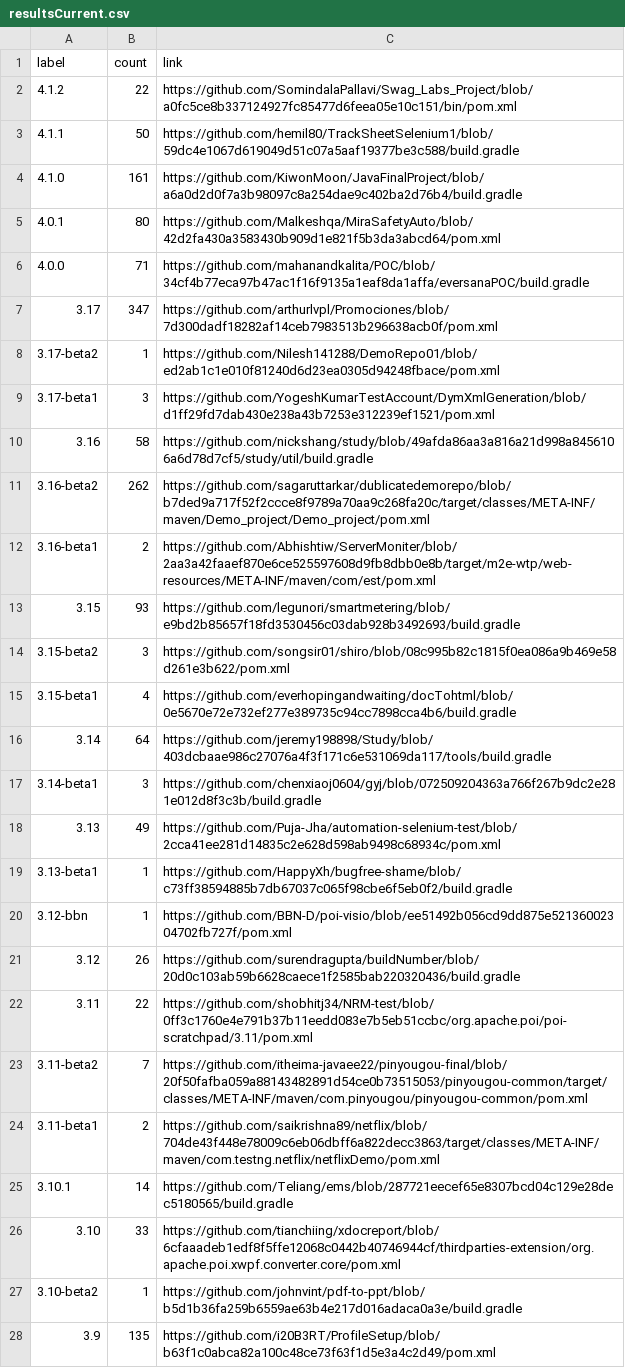
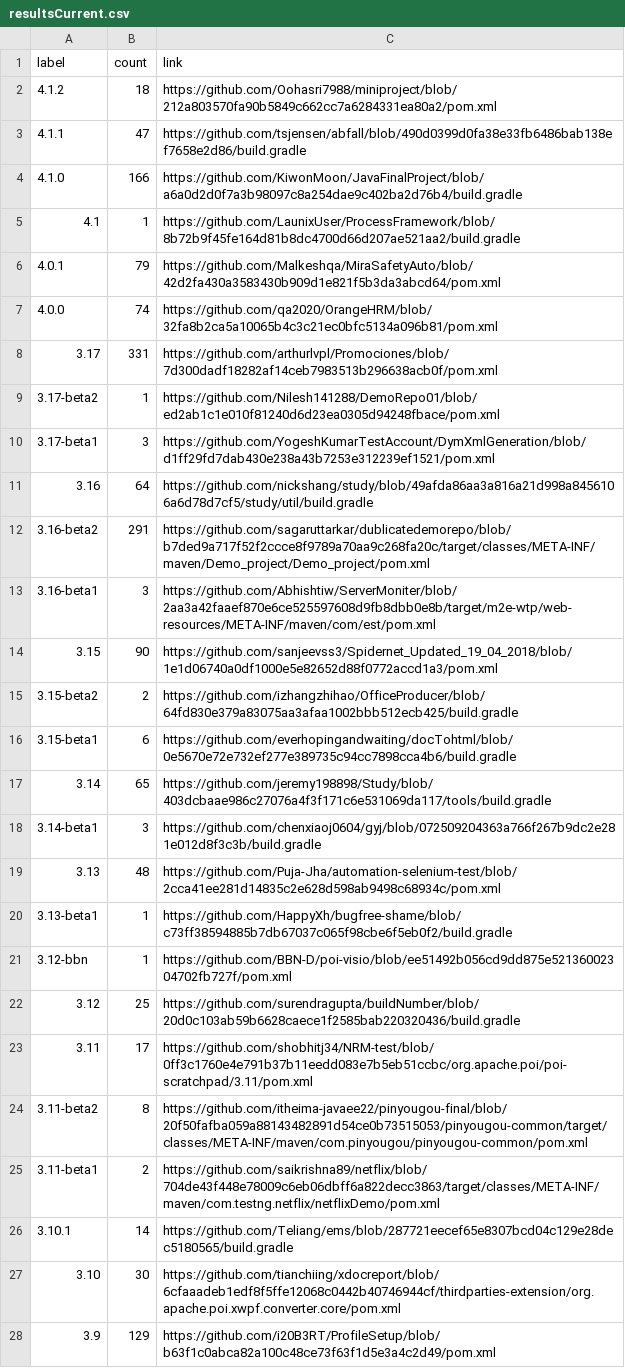
Before and after one commit to centic9/github-version-statistics, a CSV file: docs/resultsCurrent.csv, drawn as a sheet; only a part is shown; the diff covers the shown part only.

```diff
--- a/docs/resultsCurrent.csv
+++ b/docs/resultsCurrent.csv
@@ -1,28 +1,28 @@
 label,count,link
-4.1.2,22,https://github.com/SomindalaPallavi/Swag_Labs_Project/blob/a0fc5ce8b337124927fc85477d6feea05e10c151/bin/pom.xml
-4.1.1,50,https://github.com/hemil80/TrackSheetSelenium1/blob/59dc4e1067d619049d51c07a5aaf19377be3c588/build.gradle
-4.1.0,161,https://github.com/KiwonMoon/JavaFinalProject/blob/a6a0d2d0f7a3b98097c8a254dae9c402ba2d76b4/build.gradle
-4.0.1,80,https://github.com/Malkeshqa/MiraSafetyAuto/blob/42d2fa430a3583430b909d1e821f5b3da3abcd64/pom.xml
-4.0.0,71,https://github.com/mahanandkalita/POC/blob/34cf4b77eca97b47ac1f16f9135a1eaf8da1affa/eversanaPOC/build.gradle
-3.17,347,https://github.com/arthurlvpl/Promociones/blob/7d300dadf18282af14ceb7983513b296638acb0f/pom.xml
+4.1.2,18,https://github.com/Oohasri7988/miniproject/blob/212a803570fa90b5849c662cc7a6284331ea80a2/pom.xml
+4.1.1,47,https://github.com/tsjensen/abfall/blob/490d0399d0fa38e33fb6486bab138ef7658e2d86/build.gradle
+4.1.0,166,https://github.com/KiwonMoon/JavaFinalProject/blob/a6a0d2d0f7a3b98097c8a254dae9c402ba2d76b4/build.gradle
+4.1,1,https://github.com/LaunixUser/ProcessFramework/blob/8b72b9f45fe164d81b8dc4700d66d207ae521aa2/build.gradle
+4.0.1,79,https://github.com/Malkeshqa/MiraSafetyAuto/blob/42d2fa430a3583430b909d1e821f5b3da3abcd64/pom.xml
+4.0.0,74,https://github.com/qa2020/OrangeHRM/blob/32fa8b2ca5a10065b4c3c21ec0bfc5134a096b81/pom.xml
+3.17,331,https://github.com/arthurlvpl/Promociones/blob/7d300dadf18282af14ceb7983513b296638acb0f/pom.xml
 3.17-beta2,1,https://github.com/Nilesh141288/DemoRepo01/blob/ed2ab1c1e010f81240d6d23ea0305d94248fbace/pom.xml
 3.17-beta1,3,https://github.com/YogeshKumarTestAccount/DymXmlGeneration/blob/d1ff29fd7dab430e238a43b7253e312239ef1521/pom.xml
-3.16,58,https://github.com/nickshang/study/blob/49afda86aa3a816a21d998a8456106a6d78d7cf5/study/util/build.gradle
-3.16-beta2,262,https://github.com/sagaruttarkar/dublicatedemorepo/blob/b7ded9a717f52f2ccce8f9789a70aa9c268fa20c/target/classes/META-INF/maven/Demo_project/Demo_project/pom.xml
-3.16-beta1,2,https://github.com/Abhishtiw/ServerMoniter/blob/2aa3a42faaef870e6ce525597608d9fb8dbb0e8b/target/m2e-wtp/web-resources/META-INF/maven/com/est/pom.xml
-3.15,93,https://github.com/legunori/smartmetering/blob/e9bd2b85657f18fd3530456c03dab928b3492693/build.gradle
-3.15-beta2,3,https://github.com/songsir01/shiro/blob/08c995b82c1815f0ea086a9b469e58d261e3b622/pom.xml
-3.15-beta1,4,https://github.com/everhopingandwaiting/docTohtml/blob/0e5670e72e732ef277e389735c94cc7898cca4b6/build.gradle
-3.14,64,https://github.com/jeremy198898/Study/blob/403dcbaae986c27076a4f3f171c6e531069da117/tools/build.gradle
+3.16,64,https://github.com/nickshang/study/blob/49afda86aa3a816a21d998a8456106a6d78d7cf5/study/util/build.gradle
+3.16-beta2,291,https://github.com/sagaruttarkar/dublicatedemorepo/blob/b7ded9a717f52f2ccce8f9789a70aa9c268fa20c/target/classes/META-INF/maven/Demo_project/Demo_project/pom.xml
+3.16-beta1,3,https://github.com/Abhishtiw/ServerMoniter/blob/2aa3a42faaef870e6ce525597608d9fb8dbb0e8b/target/m2e-wtp/web-resources/META-INF/maven/com/est/pom.xml
+3.15,90,https://github.com/sanjeevss3/Spidernet_Updated_19_04_2018/blob/1e1d06740a0df1000e5e82652d88f0772accd1a3/pom.xml
+3.15-beta2,2,https://github.com/izhangzhihao/OfficeProducer/blob/64fd830e379a83075aa3afaa1002bbb512ecb425/build.gradle
+3.15-beta1,6,https://github.com/everhopingandwaiting/docTohtml/blob/0e5670e72e732ef277e389735c94cc7898cca4b6/build.gradle
+3.14,65,https://github.com/jeremy198898/Study/blob/403dcbaae986c27076a4f3f171c6e531069da117/tools/build.gradle
 3.14-beta1,3,https://github.com/chenxiaoj0604/gyj/blob/072509204363a766f267b9dc2e281e012d8f3c3b/build.gradle
-3.13,49,https://github.com/Puja-Jha/automation-selenium-test/blob/2cca41ee281d14835c2e628d598ab9498c68934c/pom.xml
+3.13,48,https://github.com/Puja-Jha/automation-selenium-test/blob/2cca41ee281d14835c2e628d598ab9498c68934c/pom.xml
 3.13-beta1,1,https://github.com/HappyXh/bugfree-shame/blob/c73ff38594885b7db67037c065f98cbe6f5eb0f2/build.gradle
 3.12-bbn,1,https://github.com/BBN-D/poi-visio/blob/ee51492b056cd9dd875e52136002304702fb727f/pom.xml
-3.12,26,https://github.com/surendragupta/buildNumber/blob/20d0c103ab59b6628caece1f2585bab220320436/build.gradle
-3.11,22,https://github.com/shobhitj34/NRM-test/blob/0ff3c1760e4e791b37b11eedd083e7b5eb51ccbc/org.apache.poi/poi-scratchpad/3.11/pom.xml
-3.11-beta2,7,https://github.com/itheima-javaee22/pinyougou-final/blob/20f50fafba059a88143482891d54ce0b73515053/pinyougou-common/target/classes/META-INF/maven/com.pinyougou/pinyougou-common/pom.xml
+3.12,25,https://github.com/surendragupta/buildNumber/blob/20d0c103ab59b6628caece1f2585bab220320436/build.gradle
+3.11,17,https://github.com/shobhitj34/NRM-test/blob/0ff3c1760e4e791b37b11eedd083e7b5eb51ccbc/org.apache.poi/poi-scratchpad/3.11/pom.xml
+3.11-beta2,8,https://github.com/itheima-javaee22/pinyougou-final/blob/20f50fafba059a88143482891d54ce0b73515053/pinyougou-common/target/classes/META-INF/maven/com.pinyougou/pinyougou-common/pom.xml
 3.11-beta1,2,https://github.com/saikrishna89/netflix/blob/704de43f448e78009c6eb06dbff6a822decc3863/target/classes/META-INF/maven/com.testng.netflix/netflixDemo/pom.xml
 3.10.1,14,https://github.com/Teliang/ems/blob/287721eecef65e8307bcd04c129e28dec5180565/build.gradle
-3.10,33,https://github.com/tianchiing/xdocreport/blob/6cfaaadeb1edf8f5ffe12068c0442b40746944cf/thirdparties-extension/org.apache.poi.xwpf.converter.core/pom.xml
-3.10-beta2,1,https://github.com/johnvint/pdf-to-ppt/blob/b5d1b36fa259b6559ae63b4e217d016adaca0a3e/build.gradle
-3.9,135,https://github.com/i20B3RT/ProfileSetup/blob/b63f1c0abca82a100c48ce73f63f1d5e3a4c2d49/pom.xml
+3.10,30,https://github.com/tianchiing/xdocreport/blob/6cfaaadeb1edf8f5ffe12068c0442b40746944cf/thirdparties-extension/org.apache.poi.xwpf.converter.core/pom.xml
+3.9,129,https://github.com/i20B3RT/ProfileSetup/blob/b63f1c0abca82a100c48ce73f63f1d5e3a4c2d49/pom.xml
```
Also changed, not shown: 2 added rows and 8 edited cells elsewhere in this file, docs/_data/versionChanges.csv, docs/resultsAll.csv, 5 other files.
